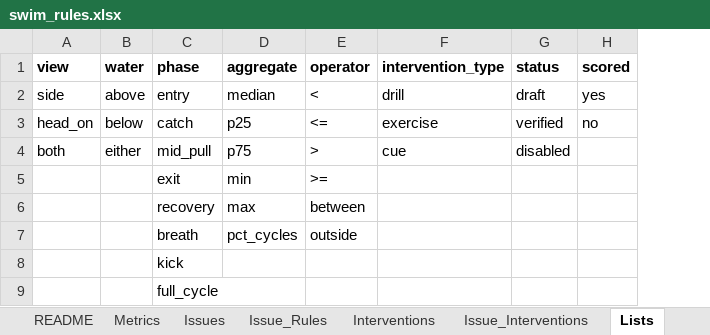
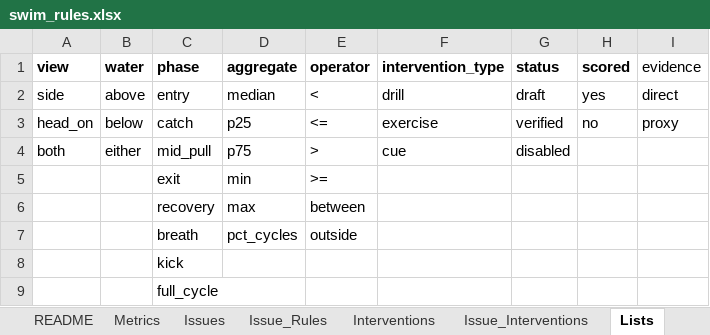
Before and after one commit to colinb2025/SwimForm, an Excel workbook: rules/swim_rules.xlsx, sheet Lists, drawn as a sheet; values as stored, in another font and other column widths than the file's, no borders; the diff names each change by its address in the sheet, - before the commit and + after, or states it on an @@ line.

```diff
--- a/rules/swim_rules.xlsx (sheet Lists)
+++ b/rules/swim_rules.xlsx (sheet Lists)
+column I (evidence), rows 2-3: direct | proxy
```
Also changed, not shown: sheet Metrics, sheet Issue_Rules, sheet README, sheet Issues, 5 other files.
